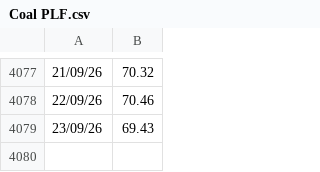
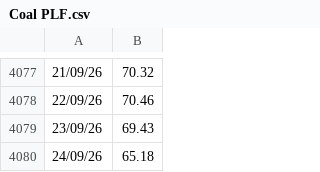
Before and after one commit to siddkanodia-1994/india-generation-dashboard-V22, a CSV file: public/data/Coal PLF.csv, drawn as a sheet; only a part is shown, gaps mark what is left out; the diff names each change by its address in the sheet, - before the commit and + after, or states it on an @@ line.

```diff
--- a/public/data/Coal PLF.csv
+++ b/public/data/Coal PLF.csv
+row 4080: 24/09/26 | 65.18
```
